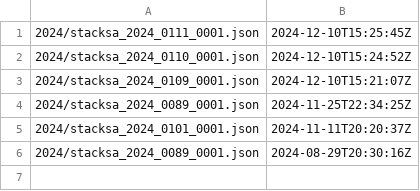
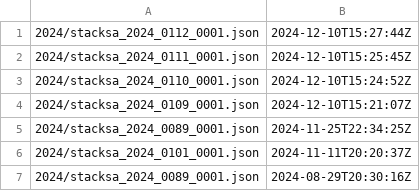
Before and after one commit to stackabletech/advisories, a CSV file: csaf/v2/advisories/changes.csv, drawn as a sheet; the diff names each change by its address in the sheet, - before the commit and + after, or states it on an @@ line.

```diff
--- a/csaf/v2/advisories/changes.csv
+++ b/csaf/v2/advisories/changes.csv
+row 1: 2024/stacksa_2024_0112_0001.json | 2024-12-10T15:27:44Z
```
Also changed, not shown: 6 other files.
